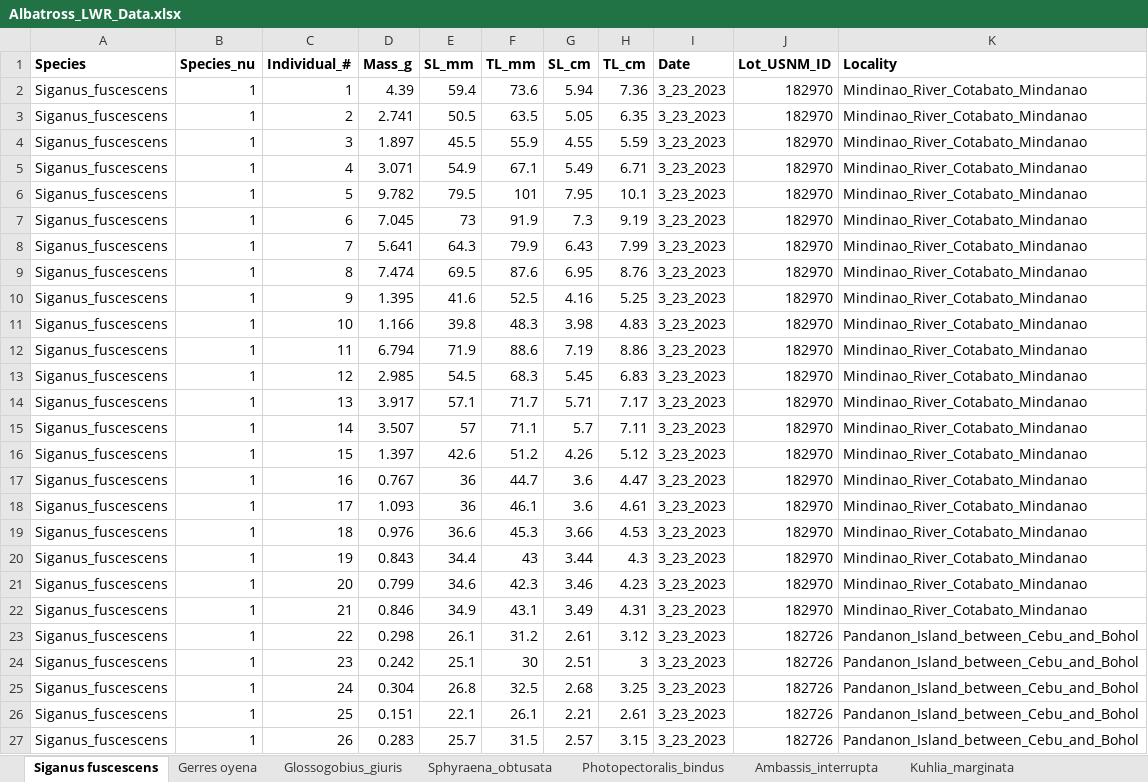
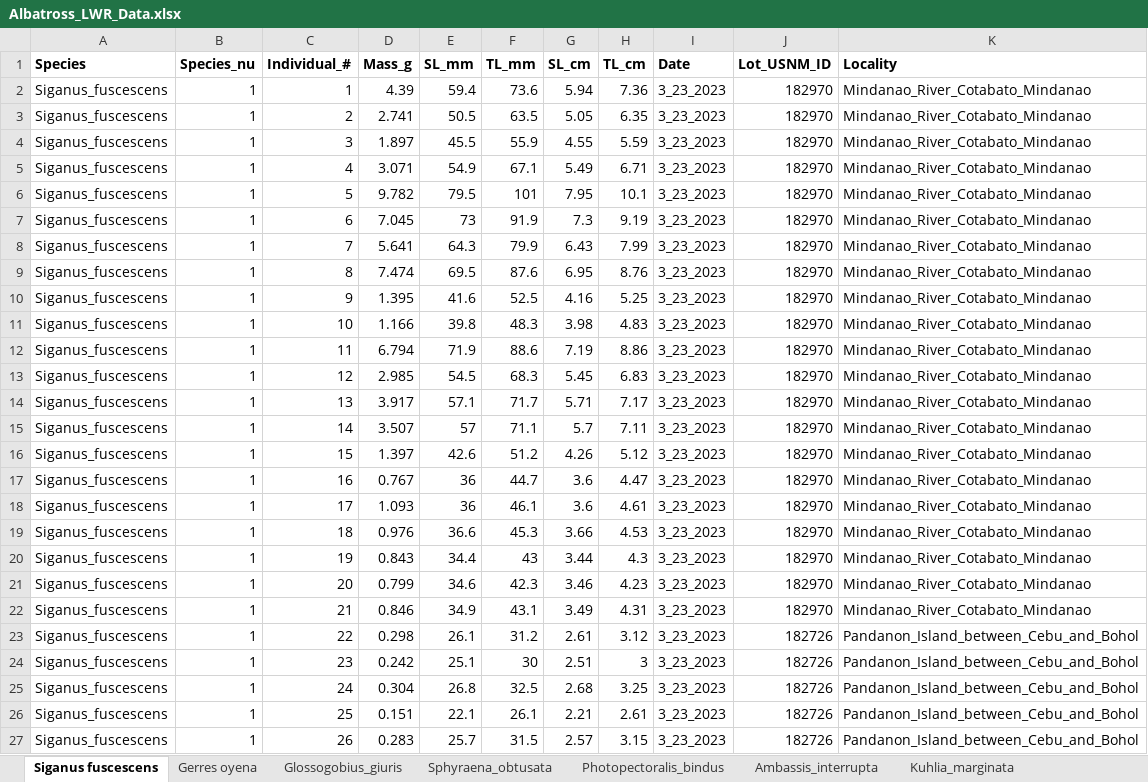
Before and after one commit to gabesalomon/AlbatrossPhillipinesLWR, an Excel workbook: Data/Albatross_LWR_data/Albatross_LWR_Data.xlsx, sheet Siganus fuscescens, drawn as a sheet; only a part is shown; values as stored, in another font and other column widths than the file's, no borders; the diff covers the shown part only; the diff names each change by its address in the sheet, - before the commit and + after, or states it on an @@ line.

Commit message:
Albatross S. fuscescens comparison by site

```diff
--- a/Data/Albatross_LWR_data/Albatross_LWR_Data.xlsx (sheet Siganus fuscescens)
+++ b/Data/Albatross_LWR_data/Albatross_LWR_Data.xlsx (sheet Siganus fuscescens)
-K2:K22 (Locality): Mindinao_River_Cotabato_Mindanao
+K2:K22 (Locality): Mindanao_River_Cotabato_Mindanao
```
Also changed, not shown: 19 edited cells elsewhere in this sheet, 6 other files.
